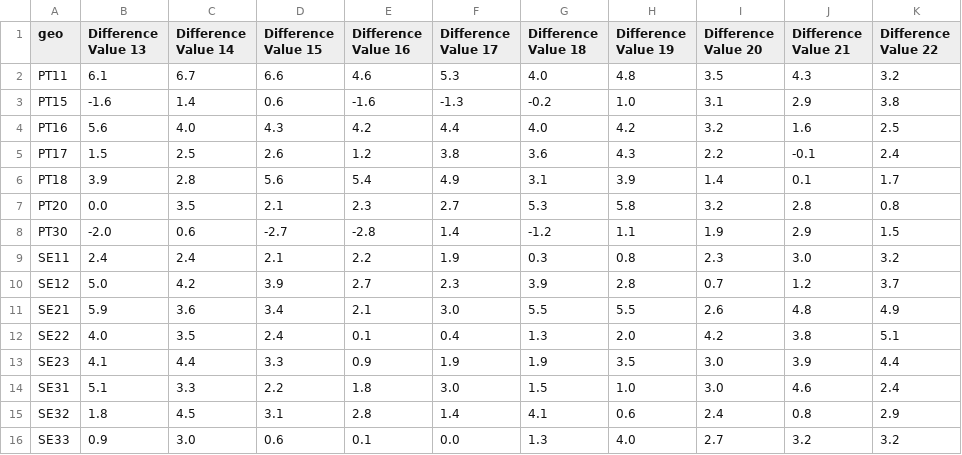
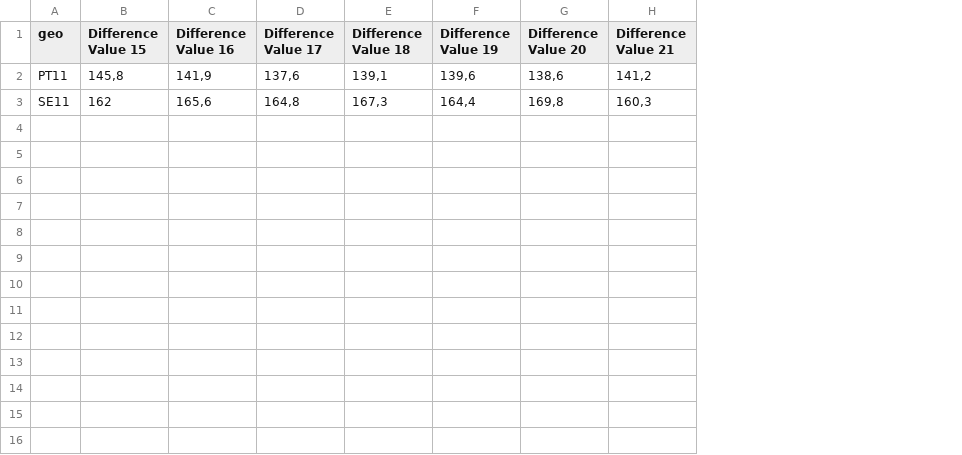
Before and after one commit to TabiszPatryk/TabiszPatryk.github.io, a CSV file: LabourSlackDifferences.csv, drawn as a sheet; removed rows and columns are numbered as before the commit, all else as after; the diff names each change by its address in the sheet, - before the commit and + after, or states it on an @@ line.

```diff
--- a/LabourSlackDifferences.csv
+++ b/LabourSlackDifferences.csv
-column B (Difference Value 13), row 2: 6.1; row 9: 2.4
-column C (Difference Value 14), row 2: 6.7; row 9: 2.4
-column K (Difference Value 22), row 2: 3.2; row 9: 3.2
-B2 (Difference Value 15): 6.6
+B2 (Difference Value 15): 145,8
-C2 (Difference Value 16): 4.6
+C2 (Difference Value 16): 141,9
-D2 (Difference Value 17): 5.3
+D2 (Difference Value 17): 137,6
-E2 (Difference Value 18): 4.0
+E2 (Difference Value 18): 139,1
-F2 (Difference Value 19): 4.8
+F2 (Difference Value 19): 139,6
-G2 (Difference Value 20): 3.5
+G2 (Difference Value 20): 138,6
-H2 (Difference Value 21): 4.3
+H2 (Difference Value 21): 141,2
-row 3: PT15 | -1.6 | 1.4 | 0.6 | -1.6 | -1.3 | -0.2 | 1.0 | 3.1 | 2.9 | 3.8
-row 4: PT16 | 5.6 | 4.0 | 4.3 | 4.2 | 4.4 | 4.0 | 4.2 | 3.2 | 1.6 | 2.5
-row 5: PT17 | 1.5 | 2.5 | 2.6 | 1.2 | 3.8 | 3.6 | 4.3 | 2.2 | -0.1 | 2.4
-row 6: PT18 | 3.9 | 2.8 | 5.6 | 5.4 | 4.9 | 3.1 | 3.9 | 1.4 | 0.1 | 1.7
-row 7: PT20 | 0.0 | 3.5 | 2.1 | 2.3 | 2.7 | 5.3 | 5.8 | 3.2 | 2.8 | 0.8
-row 8: PT30 | -2.0 | 0.6 | -2.7 | -2.8 | 1.4 | -1.2 | 1.1 | 1.9 | 2.9 | 1.5
-B3 (Difference Value 15): 2.1
+B3 (Difference Value 15): 162
-C3 (Difference Value 16): 2.2
+C3 (Difference Value 16): 165,6
-D3 (Difference Value 17): 1.9
+D3 (Difference Value 17): 164,8
-E3 (Difference Value 18): 0.3
+E3 (Difference Value 18): 167,3
-F3 (Difference Value 19): 0.8
+F3 (Difference Value 19): 164,4
-G3 (Difference Value 20): 2.3
+G3 (Difference Value 20): 169,8
-H3 (Difference Value 21): 3.0
+H3 (Difference Value 21): 160,3
-row 10: SE12 | 5.0 | 4.2 | 3.9 | 2.7 | 2.3 | 3.9 | 2.8 | 0.7 | 1.2 | 3.7
-row 11: SE21 | 5.9 | 3.6 | 3.4 | 2.1 | 3.0 | 5.5 | 5.5 | 2.6 | 4.8 | 4.9
-row 12: SE22 | 4.0 | 3.5 | 2.4 | 0.1 | 0.4 | 1.3 | 2.0 | 4.2 | 3.8 | 5.1
-row 13: SE23 | 4.1 | 4.4 | 3.3 | 0.9 | 1.9 | 1.9 | 3.5 | 3.0 | 3.9 | 4.4
-row 14: SE31 | 5.1 | 3.3 | 2.2 | 1.8 | 3.0 | 1.5 | 1.0 | 3.0 | 4.6 | 2.4
-row 15: SE32 | 1.8 | 4.5 | 3.1 | 2.8 | 1.4 | 4.1 | 0.6 | 2.4 | 0.8 | 2.9
-row 16: SE33 | 0.9 | 3.0 | 0.6 | 0.1 | 0.0 | 1.3 | 4.0 | 2.7 | 3.2 | 3.2
```
Also changed, not shown: 1 other file.
